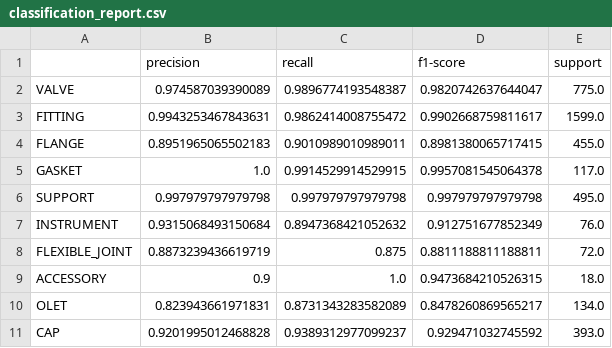
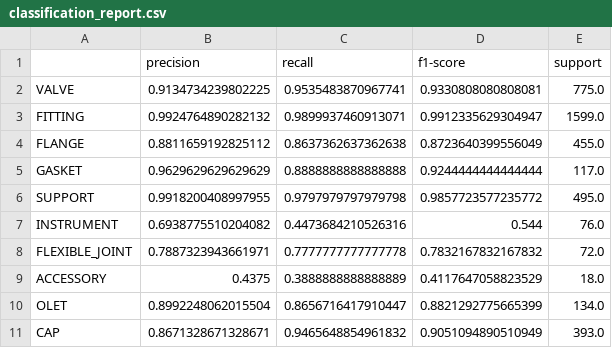
Before and after one commit to lukejh9/huen-ai-skey-personal, a CSV file: pipe-component-ai/models_v2/classification_report.csv, drawn as a sheet; only a part is shown; the diff covers the shown part only.

```diff
--- a/pipe-component-ai/models_v2/classification_report.csv
+++ b/pipe-component-ai/models_v2/classification_report.csv
@@ -1,11 +1,11 @@
 ,precision,recall,f1-score,support
-VALVE,0.974587039390089,0.9896774193548387,0.9820742637644047,775.0
-FITTING,0.9943253467843631,0.9862414008755472,0.9902668759811617,1599.0
-FLANGE,0.8951965065502183,0.9010989010989011,0.8981380065717415,455.0
-GASKET,1.0,0.9914529914529915,0.9957081545064378,117.0
-SUPPORT,0.997979797979798,0.997979797979798,0.997979797979798,495.0
-INSTRUMENT,0.9315068493150684,0.8947368421052632,0.912751677852349,76.0
-FLEXIBLE_JOINT,0.8873239436619719,0.875,0.8811188811188811,72.0
-ACCESSORY,0.9,1.0,0.9473684210526315,18.0
-OLET,0.823943661971831,0.8731343283582089,0.8478260869565217,134.0
-CAP,0.9201995012468828,0.9389312977099237,0.929471032745592,393.0
+VALVE,0.9134734239802225,0.9535483870967741,0.9330808080808081,775.0
+FITTING,0.9924764890282132,0.9899937460913071,0.9912335629304947,1599.0
+FLANGE,0.8811659192825112,0.8637362637362638,0.8723640399556049,455.0
+GASKET,0.9629629629629629,0.8888888888888888,0.9244444444444444,117.0
+SUPPORT,0.9918200408997955,0.9797979797979798,0.9857723577235772,495.0
+INSTRUMENT,0.6938775510204082,0.4473684210526316,0.544,76.0
+FLEXIBLE_JOINT,0.7887323943661971,0.7777777777777778,0.7832167832167832,72.0
+ACCESSORY,0.4375,0.3888888888888889,0.4117647058823529,18.0
+OLET,0.8992248062015504,0.8656716417910447,0.8821292775665399,134.0
+CAP,0.8671328671328671,0.9465648854961832,0.9051094890510949,393.0
```
Also changed, not shown: 16 edited cells elsewhere in this file, pipe-component-ai/models_v2/feature_importance.csv, pipe-component-ai/models_v2/rare_classes_excluded.csv, 56 other files.
